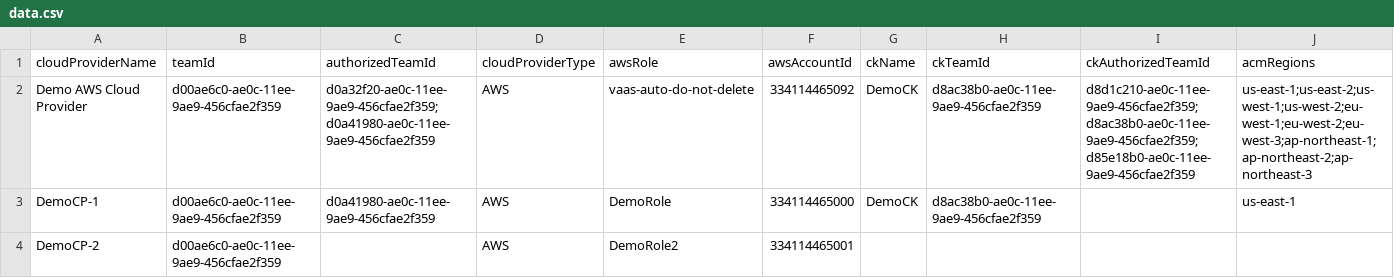
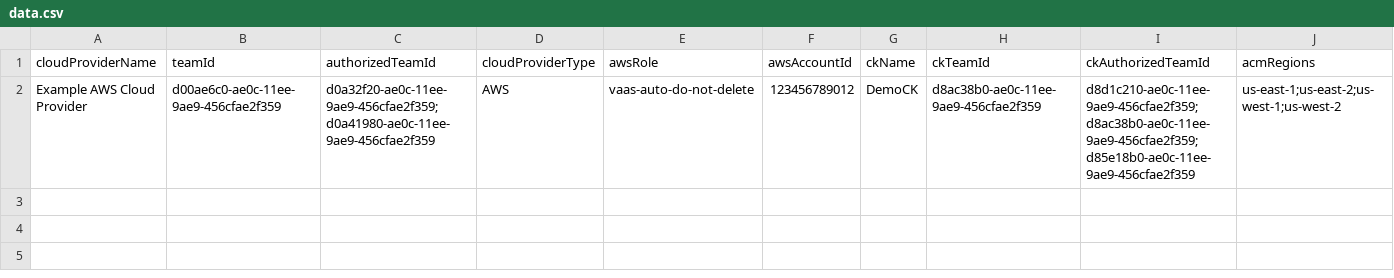
Before and after one commit to Venafi/Receipes, a CSV file: CloudProviders/data.csv, drawn as a sheet.

Commit message:
Update data.csv

```diff
--- a/CloudProviders/data.csv
+++ b/CloudProviders/data.csv
@@ -1,4 +1,2 @@
 cloudProviderName,teamId,authorizedTeamId,cloudProviderType,awsRole,awsAccountId,ckName,ckTeamId,ckAuthorizedTeamId,acmRegions
-Demo AWS Cloud Provider,d00ae6c0-ae0c-11ee-9ae9-456cfae2f359,d0a32f20-ae0c-11ee-9ae9-456cfae2f359;d0a41980-ae0c-11ee-9ae9-456cfae2f359,AWS,vaas-auto-do-not-delete,334114465092,DemoCK,d8ac38b0-ae0c-11ee-9ae9-456cfae2f359,d8d1c210-ae0c-11ee-9ae9-456cfae2f359;d8ac38b0-ae0c-11ee-9ae9-456cfae2f359;d85e18b0-ae0c-11ee-9ae9-456cfae2f359,us-east-1;us-east-2;us-west-1;us-west-2;eu-west-1;eu-west-2;eu-west-3;ap-northeast-1;ap-northeast-2;ap-northeast-3
-DemoCP-1,d00ae6c0-ae0c-11ee-9ae9-456cfae2f359,"d0a41980-ae0c-11ee-9ae9-456cfae2f359",AWS,DemoRole,334114465000,DemoCK,d8ac38b0-ae0c-11ee-9ae9-456cfae2f359,"",us-east-1
-DemoCP-2,d00ae6c0-ae0c-11ee-9ae9-456cfae2f359,"",AWS,DemoRole2,334114465001
+Example AWS Cloud Provider,d00ae6c0-ae0c-11ee-9ae9-456cfae2f359,d0a32f20-ae0c-11ee-9ae9-456cfae2f359;d0a41980-ae0c-11ee-9ae9-456cfae2f359,AWS,vaas-auto-do-not-delete,123456789012,DemoCK,d8ac38b0-ae0c-11ee-9ae9-456cfae2f359,d8d1c210-ae0c-11ee-9ae9-456cfae2f359;d8ac38b0-ae0c-11ee-9ae9-456cfae2f359;d85e18b0-ae0c-11ee-9ae9-456cfae2f359,us-east-1;us-east-2;us-west-1;us-west-2
```
